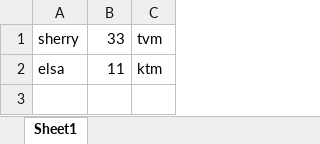
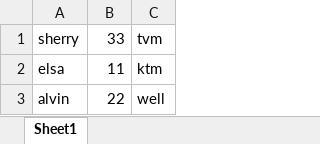
Before and after one commit to ElsaSherry/mavenpro, an Excel workbook: Mavenproject/test1.xlsx, sheet Sheet1, drawn as a sheet; values as stored, in another font and other column widths than the file's, no borders; the diff names each change by its address in the sheet, - before the commit and + after, or states it on an @@ line.

```diff
--- a/Mavenproject/test1.xlsx (sheet Sheet1)
+++ b/Mavenproject/test1.xlsx (sheet Sheet1)
+row 3: alvin | 22 | well
```
Also changed, not shown: 6 other files.
